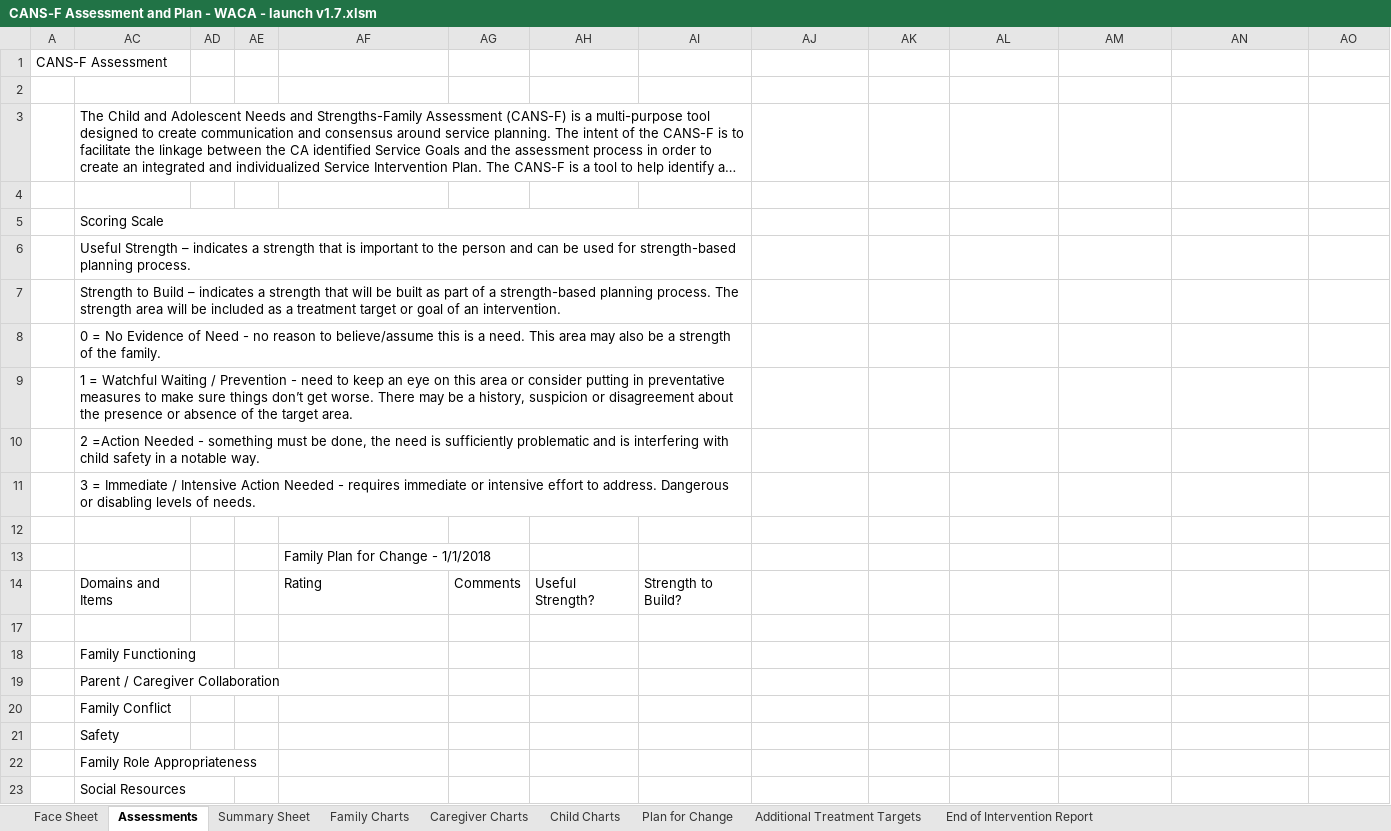
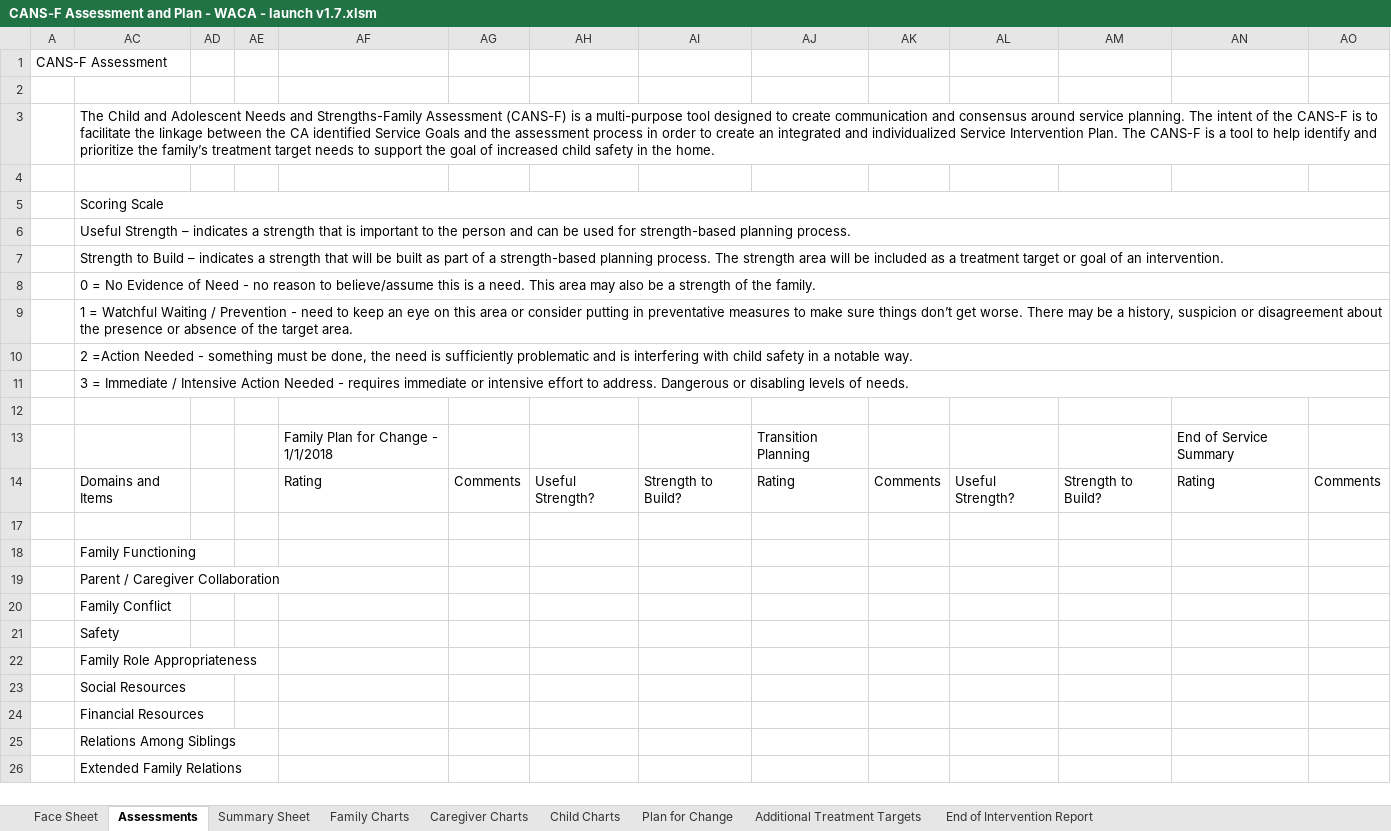
Before and after one commit to chapinhall/tcom-chic, an Excel workbook: LITE-r/WACA_Interface_Tutorial/CANS-F Assessment and Plan - WACA - launch v1.7.xlsm, sheet Assessments, drawn as a sheet; only a part is shown; the shorter side is filled out with more unchanged rows; long unchanged cells end in …; values as stored, in another font and other column widths than the file's, no cell formats; charts and pictures and conditional formats not drawn; removed rows and columns are numbered as before the commit, all else as after; rows hold the shown columns only; the diff covers the shown part only; the diff names each change by its address in the sheet, - before the commit and + after, or states it on an @@ line.

Commit message:
In WACA LITE-r, fixed how items flow into summary sheet and treatment plan sheets

```diff
--- a/LITE-r/WACA_Interface_Tutorial/CANS-F Assessment and Plan - WACA - launch v1.7.xlsm (sheet Assessments)
+++ b/LITE-r/WACA_Interface_Tutorial/CANS-F Assessment and Plan - WACA - launch v1.7.xlsm (sheet Assessments)
-AC3:AI3 merged
+AC3:AQ3 merged
-AC5:AI5 merged
+AC5:AQ5 merged
-AC6:AI6 merged
+AC6:AQ6 merged
-AC7:AI7 merged
+AC7:AQ7 merged
-AC8:AI8 merged
+AC8:AQ8 merged
-AC9:AI9 merged
+AC9:AQ9 merged
-AC10:AI10 merged
+AC10:AQ10 merged
-AC11:AI11 merged
+AC11:AQ11 merged
-row 13:  |  |  |  | Family Plan for Change - 1/1/2018
-row 14:  | Domains and Items |  |  | Rating | Comments | Useful Strength? | Strength to Build?
+row 13:  |  |  |  | Family Plan for Change - 1/1/2018 |  |  |  | Transition Planning |  |  |  | End of Service Summary
+row 14:  | Domains and Items |  |  | Rating | Comments | Useful Strength? | Strength to Build? | Rating | Comments | Useful Strength? | Strength to Build? | Rating | Comments
```
Also changed, not shown: 15 added rows and 91 hidden or unhidden rows elsewhere in this sheet, sheet Face Sheet, cell formats, charts or pictures.
